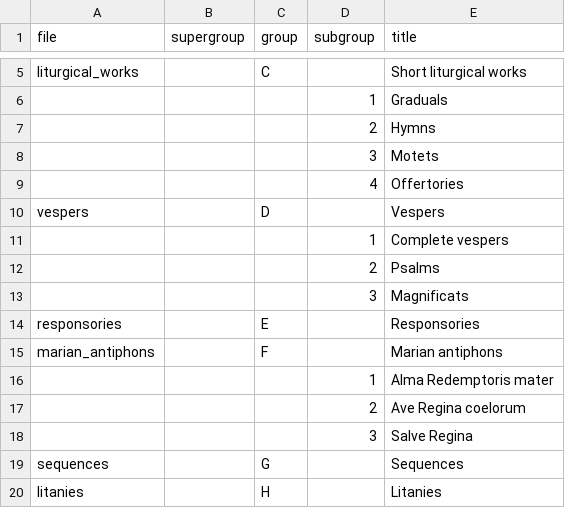
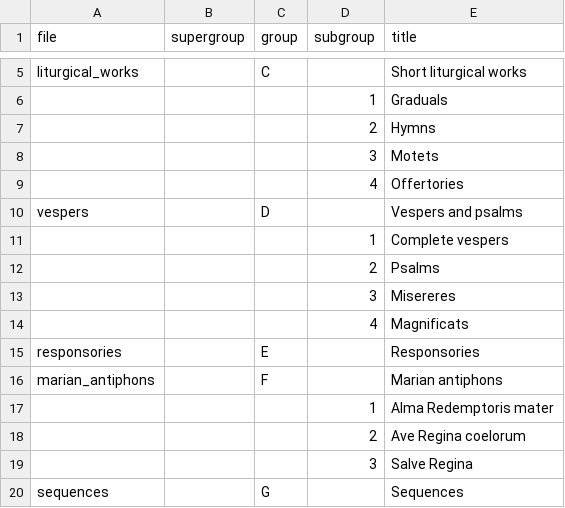
Before and after one commit to edition-esser-skala/tuma-catalogue-of-works, a CSV file: data/catalogue_overview.csv, drawn as a sheet; only a part is shown, gaps mark what is left out; the shorter side is filled out with more unchanged rows.

```diff
--- a/data/catalogue_overview.csv
+++ b/data/catalogue_overview.csv
@@ -9,6 +9,7 @@ liturgical_works,,C,,Short liturgical works
 ,,,4,Offertories
-vespers,,D,,Vespers
+vespers,,D,,Vespers and psalms
 ,,,1,Complete vespers
 ,,,2,Psalms
-,,,3,Magnificats
+,,,3,Misereres
+,,,4,Magnificats
 responsories,,E,,Responsories
```
Also changed, not shown: data/catalogue_works.csv, data/works_in_rism.csv, 37 other files.
